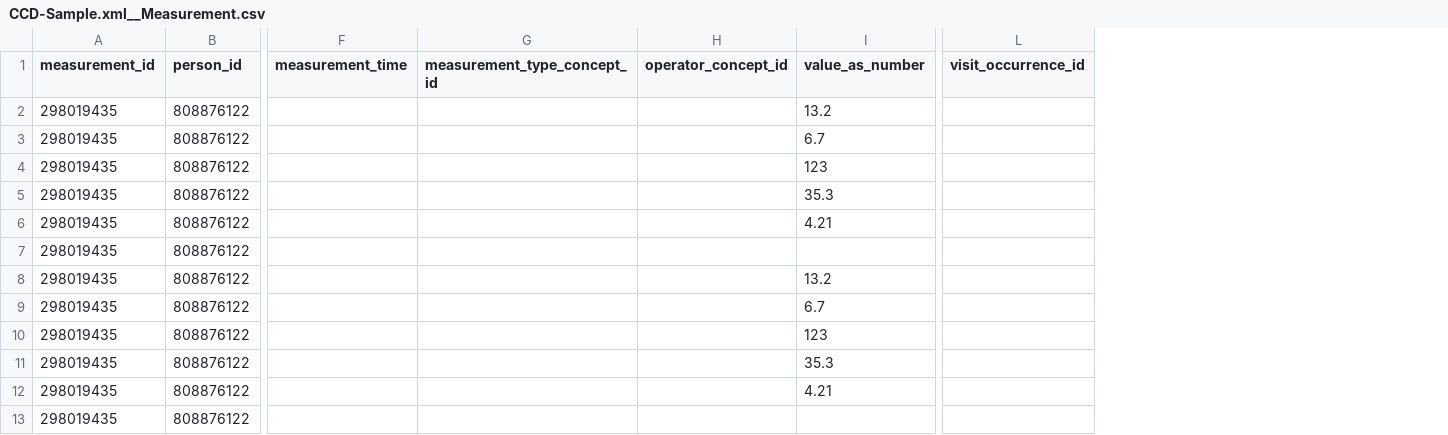
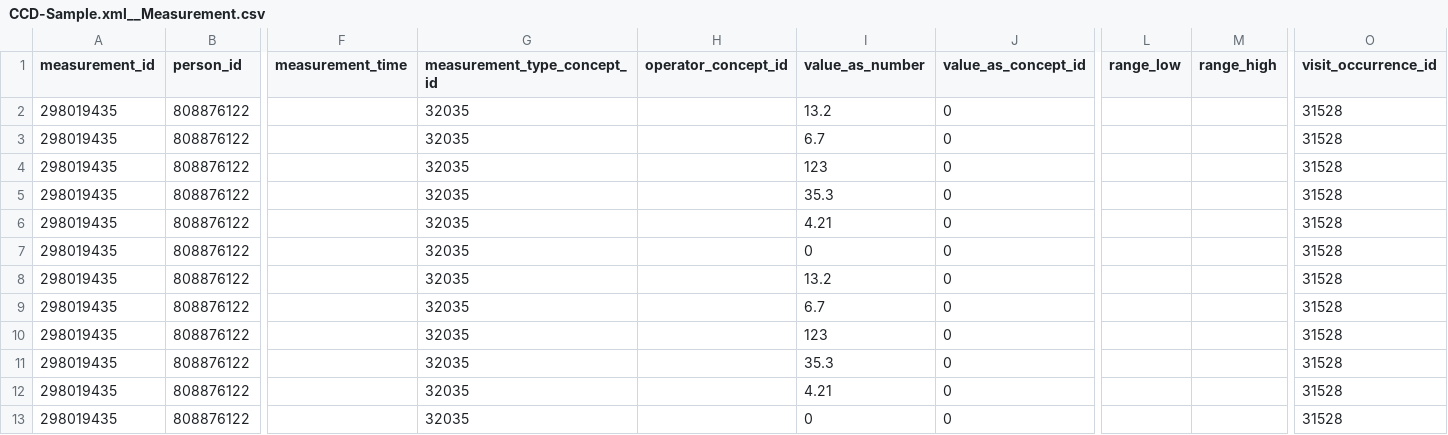
Before and after one commit to cladteam/CCDA_OMOP_by_Python, a CSV file: prototype_2/correct_output/CCD-Sample.xml__Measurement.csv, drawn as a sheet; only a part is shown, gaps mark what is left out; addresses are those after the commit; the diff names each change by its address in the sheet, - before the commit and + after, or states it on an @@ line.

```diff
--- a/prototype_2/correct_output/CCD-Sample.xml__Measurement.csv
+++ b/prototype_2/correct_output/CCD-Sample.xml__Measurement.csv
+column J (value_as_concept_id), rows 2-13: all 0
+column L (range_low), empty
+column M (range_high), empty
-G2:G13 (measurement_type_concept_id): (empty)
+G2:G13 (measurement_type_concept_id): 32035
-O2:O13 (visit_occurrence_id): (empty)
+O2:O13 (visit_occurrence_id): 31528
-I7 (value_as_number): (empty)
+I7 (value_as_number): 0
-I13 (value_as_number): (empty)
+I13 (value_as_number): 0
```
Also changed, not shown: prototype_2/correct_output/C-CDA_R2-1_CCD.xml__Measurement.csv, prototype_2/correct_output/C-CDA_R2-1_CCD_modified.xml__Measurement.csv, 14 other files.
